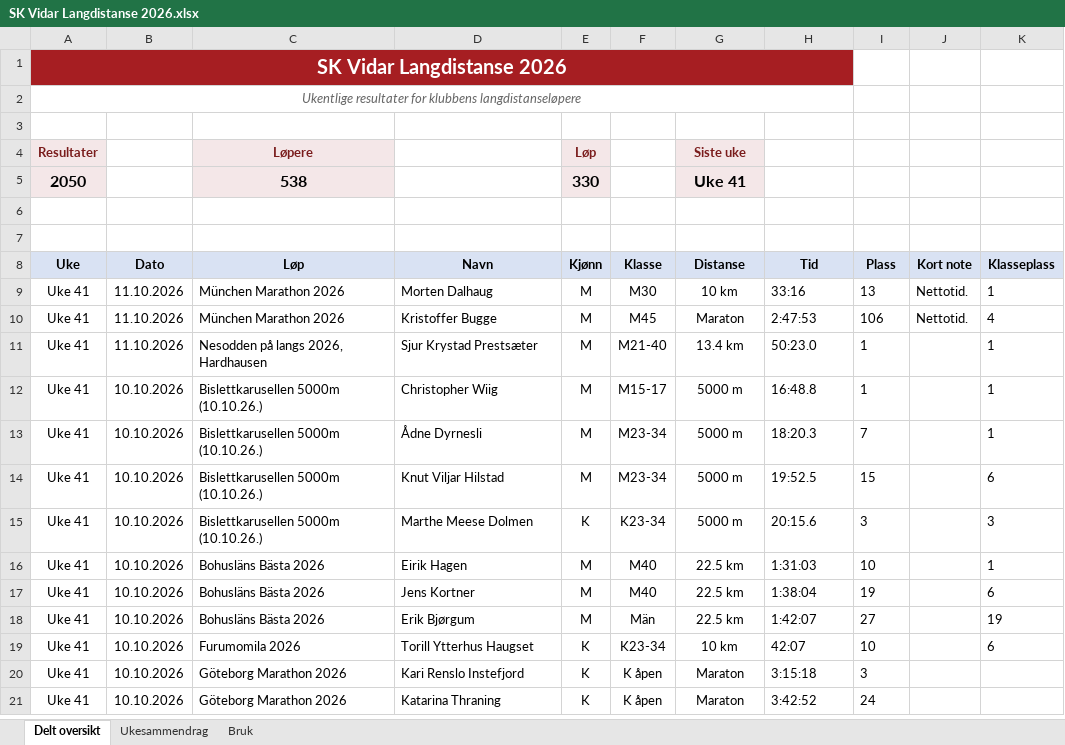
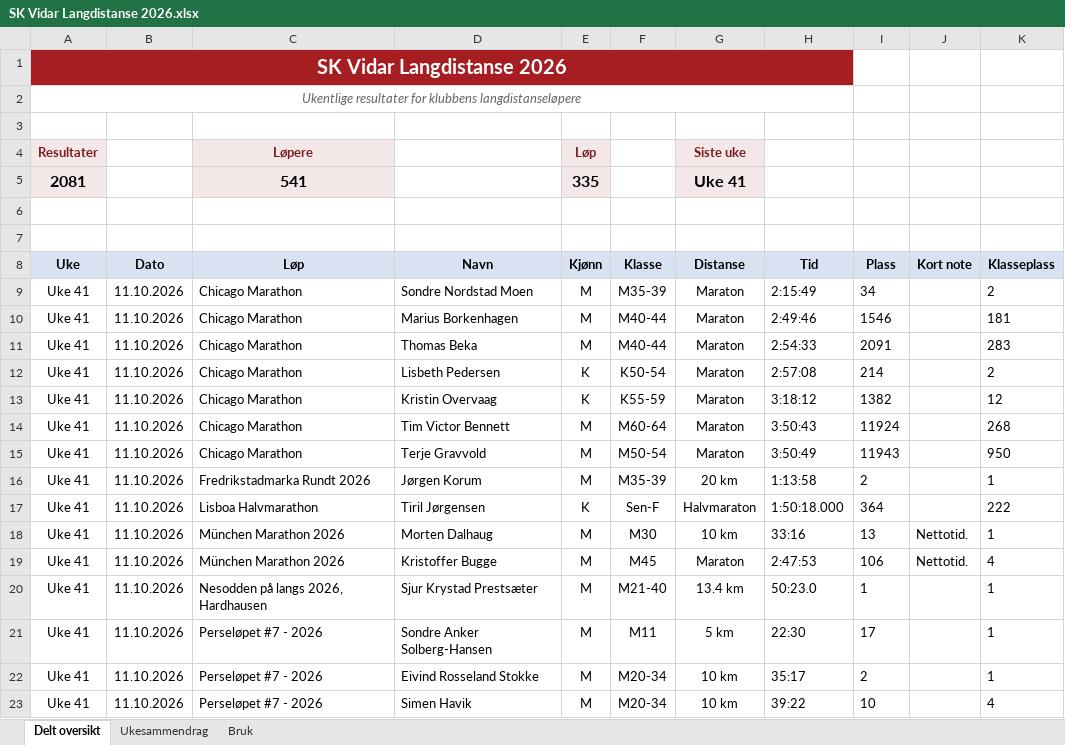
Before and after one commit to gustavByte/sk-vidar-2026-resultater, an Excel workbook: data/delt_oversikt/SK Vidar Langdistanse 2026.xlsx, sheet Delt oversikt, drawn as a sheet; only a part is shown; the shorter side is filled out with more unchanged rows; values as stored, in another font and other column widths than the file's, no borders; table styles not drawn; removed rows and columns are numbered as before the commit, all else as after; the diff covers the shown part only; the diff names each change by its address in the sheet, - before the commit and + after, or states it on an @@ line.

Commit message:
Publish 31 approved SK Vidar results

```diff
--- a/data/delt_oversikt/SK Vidar Langdistanse 2026.xlsx (sheet Delt oversikt)
+++ b/data/delt_oversikt/SK Vidar Langdistanse 2026.xlsx (sheet Delt oversikt)
-row 5: 2050 |  | 538 |  | 330 |  | Uke 41
+row 5: 2081 |  | 541 |  | 335 |  | Uke 41
+row 9: Uke 41 | 11.10.2026 | Chicago Marathon | Sondre Nordstad Moen | M | M35-39 | Maraton | 2:15:49 | 34 |  | 2
+row 10: Uke 41 | 11.10.2026 | Chicago Marathon | Marius Borkenhagen | M | M40-44 | Maraton | 2:49:46 | 1546 |  | 181
+row 11: Uke 41 | 11.10.2026 | Chicago Marathon | Thomas Beka | M | M40-44 | Maraton | 2:54:33 | 2091 |  | 283
+row 12: Uke 41 | 11.10.2026 | Chicago Marathon | Lisbeth Pedersen | K | K50-54 | Maraton | 2:57:08 | 214 |  | 2
+row 13: Uke 41 | 11.10.2026 | Chicago Marathon | Kristin Overvaag | K | K55-59 | Maraton | 3:18:12 | 1382 |  | 12
+row 14: Uke 41 | 11.10.2026 | Chicago Marathon | Tim Victor Bennett | M | M60-64 | Maraton | 3:50:43 | 11924 |  | 268
+row 15: Uke 41 | 11.10.2026 | Chicago Marathon | Terje Gravvold | M | M50-54 | Maraton | 3:50:49 | 11943 |  | 950
+row 16: Uke 41 | 11.10.2026 | Fredrikstadmarka Rundt 2026 | Jørgen Korum | M | M35-39 | 20 km | 1:13:58 | 2 |  | 1
+row 17: Uke 41 | 11.10.2026 | Lisboa Halvmarathon | Tiril Jørgensen | K | Sen-F | Halvmaraton | 1:50:18.000 | 364 |  | 222
+row 21: Uke 41 | 11.10.2026 | Perseløpet #7 - 2026 | Sondre Anker Solberg-Hansen | M | M11 | 5 km | 22:30 | 17 |  | 1
+row 22: Uke 41 | 11.10.2026 | Perseløpet #7 - 2026 | Eivind Rosseland Stokke | M | M20-34 | 10 km | 35:17 | 2 |  | 1
+row 23: Uke 41 | 11.10.2026 | Perseløpet #7 - 2026 | Simen Havik | M | M20-34 | 10 km | 39:22 | 10 |  | 4
```
Also changed, not shown: 19 added rows elsewhere in this sheet, sheet Ukesammendrag, 12 other files.
